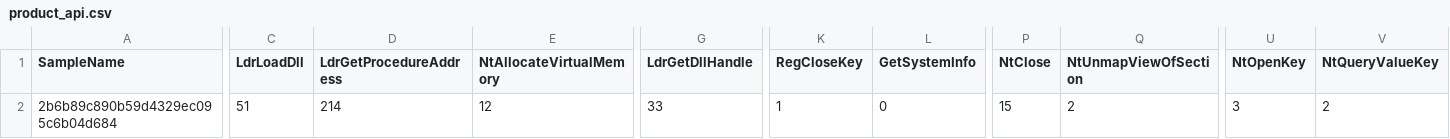
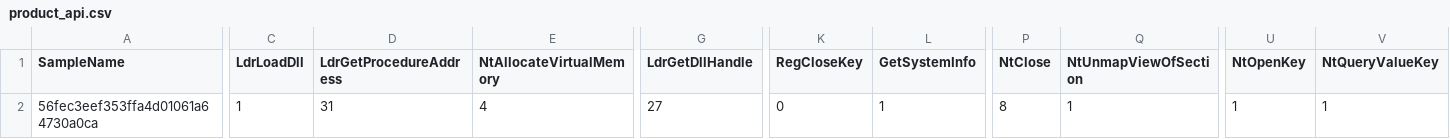
Before and after one commit to thomaspickup/QUB-CSC3002-Project, a CSV file: Experimental/Production/product_api.csv, drawn as a sheet; only a part is shown, gaps mark what is left out; the diff covers the shown part only; the diff names each change by its address in the sheet, - before the commit and + after, or states it on an @@ line.

```diff
--- a/Experimental/Production/product_api.csv
+++ b/Experimental/Production/product_api.csv
-A2 (SampleName): 2b6b89c890b59d4329ec095c6b04d684
+A2 (SampleName): 56fec3eef353ffa4d01061a64730a0ca
-C2 (LdrLoadDll): 51
+C2 (LdrLoadDll): 1
-D2 (LdrGetProcedureAddress): 214
+D2 (LdrGetProcedureAddress): 31
-E2 (NtAllocateVirtualMemory): 12
+E2 (NtAllocateVirtualMemory): 4
-G2 (LdrGetDllHandle): 33
+G2 (LdrGetDllHandle): 27
-K2 (RegCloseKey): 1
+K2 (RegCloseKey): 0
-L2 (GetSystemInfo): 0
+L2 (GetSystemInfo): 1
-P2 (NtClose): 15
+P2 (NtClose): 8
-Q2 (NtUnmapViewOfSection): 2
+Q2 (NtUnmapViewOfSection): 1
-U2 (NtOpenKey): 3
+U2 (NtOpenKey): 1
-V2 (NtQueryValueKey): 2
+V2 (NtQueryValueKey): 1
```
Also changed, not shown: 23 edited cells elsewhere in this file, 4 other files.
